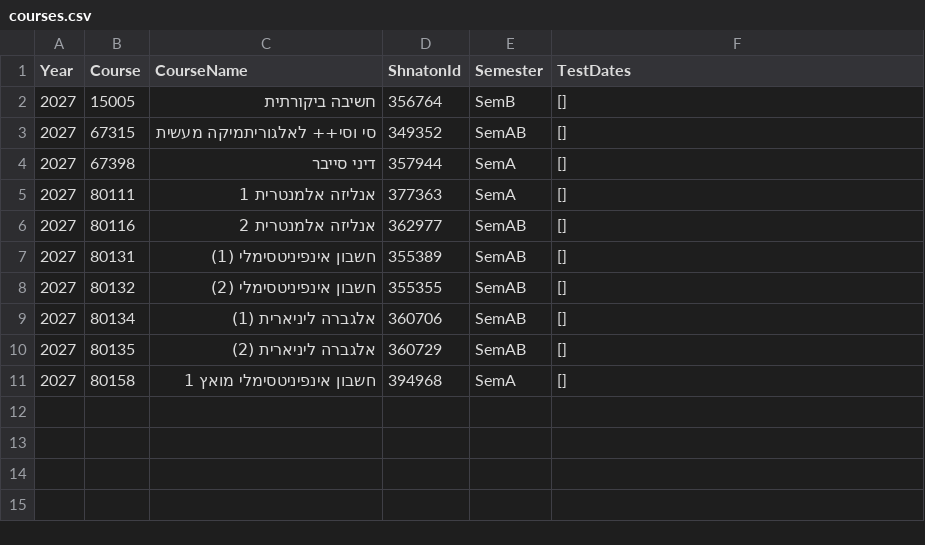
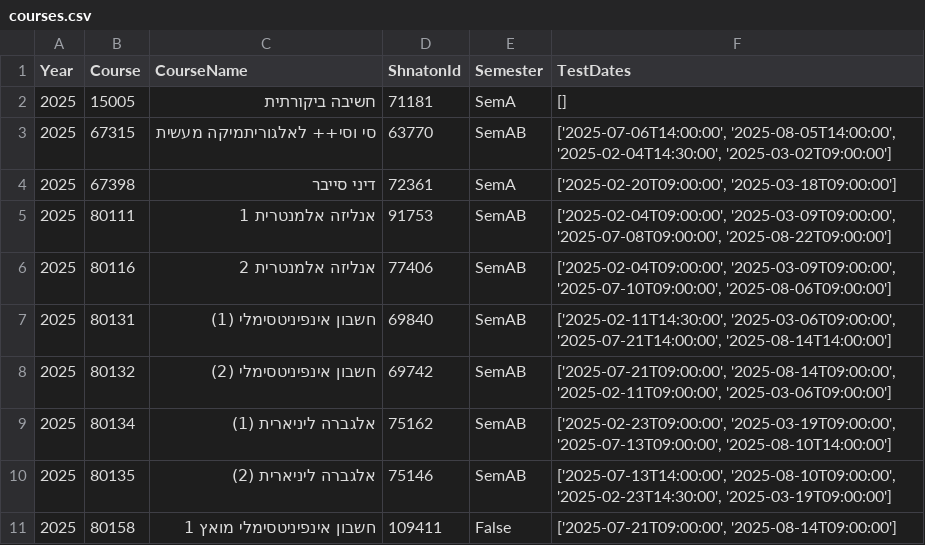
Before and after one commit to blue-gg1/chat-logo-gen, a CSV file: courses.csv, drawn as a sheet.

```diff
--- a/courses.csv
+++ b/courses.csv
@@ -1,11 +1,11 @@
 Year,Course,CourseName,ShnatonId,Semester,TestDates
-2027,15005,חשיבה ביקורתית,356764,SemB,[]
-2027,67315,סי וסי++ לאלגוריתמיקה מעשית,349352,SemAB,[]
-2027,67398,דיני סייבר,357944,SemA,[]
-2027,80111,אנליזה אלמנטרית 1,377363,SemA,[]
-2027,80116,אנליזה אלמנטרית 2,362977,SemAB,[]
-2027,80131,חשבון אינפיניטסימלי (1),355389,SemAB,[]
-2027,80132,חשבון אינפיניטסימלי (2),355355,SemAB,[]
-2027,80134,אלגברה ליניארית (1),360706,SemAB,[]
-2027,80135,אלגברה ליניארית (2),360729,SemAB,[]
-2027,80158,חשבון אינפיניטסימלי מואץ 1,394968,SemA,[]
+2025,15005,חשיבה ביקורתית,71181,SemA,[]
+2025,67315,סי וסי++ לאלגוריתמיקה מעשית,63770,SemAB,"['2025-07-06T14:00:00', '2025-08-05T14:00:00', '2025-02-04T14:30:00', '2025-03-02T09:00:00']"
+2025,67398,דיני סייבר,72361,SemA,"['2025-02-20T09:00:00', '2025-03-18T09:00:00']"
+2025,80111,אנליזה אלמנטרית 1,91753,SemAB,"['2025-02-04T09:00:00', '2025-03-09T09:00:00', '2025-07-08T09:00:00', '2025-08-22T09:00:00']"
+2025,80116,אנליזה אלמנטרית 2,77406,SemAB,"['2025-02-04T09:00:00', '2025-03-09T09:00:00', '2025-07-10T09:00:00', '2025-08-06T09:00:00']"
+2025,80131,חשבון אינפיניטסימלי (1),69840,SemAB,"['2025-02-11T14:30:00', '2025-03-06T09:00:00', '2025-07-21T14:00:00', '2025-08-14T14:00:00']"
+2025,80132,חשבון אינפיניטסימלי (2),69742,SemAB,"['2025-07-21T09:00:00', '2025-08-14T09:00:00', '2025-02-11T09:00:00', '2025-03-06T09:00:00']"
+2025,80134,אלגברה ליניארית (1),75162,SemAB,"['2025-02-23T09:00:00', '2025-03-19T09:00:00', '2025-07-13T09:00:00', '2025-08-10T14:00:00']"
+2025,80135,אלגברה ליניארית (2),75146,SemAB,"['2025-07-13T14:00:00', '2025-08-10T09:00:00', '2025-02-23T14:30:00', '2025-03-19T09:00:00']"
+2025,80158,חשבון אינפיניטסימלי מואץ 1,109411,False,"['2025-07-21T09:00:00', '2025-08-14T09:00:00']"
```
Also changed, not shown: 10 other files.
